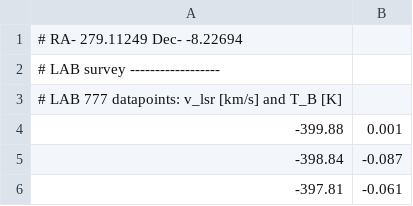
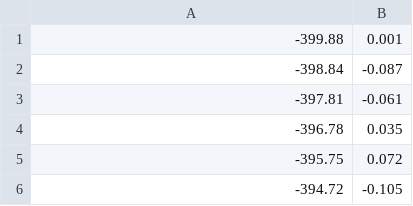
Before and after one commit to Dragon-Master-95/Project_H1_line_detection, a CSV file: LAB_Spectrum.csv, drawn as a sheet; only a part is shown; the shorter side is filled out with more unchanged rows.

Commit message:
Scutum
# RA-  279.11249  Dec-  -8.22694
# LAB  survey ------------------
# LAB     777  datapoints: v_lsr [km/s] and T_B [K]

```diff
--- a/LAB_Spectrum.csv
+++ b/LAB_Spectrum.csv
@@ -1,4 +1 @@
-# RA-  279.11249  Dec-  -8.22694
-# LAB  survey ------------------
-# LAB     777  datapoints: v_lsr [km/s] and T_B [K]
 -399.88,0.001
```
